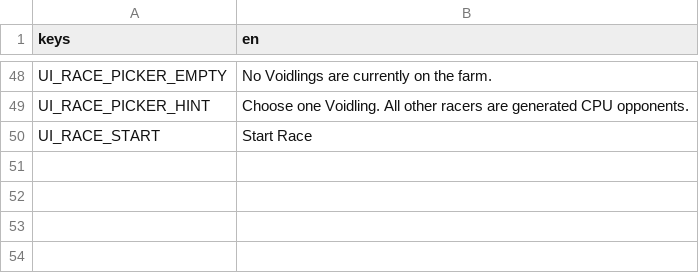
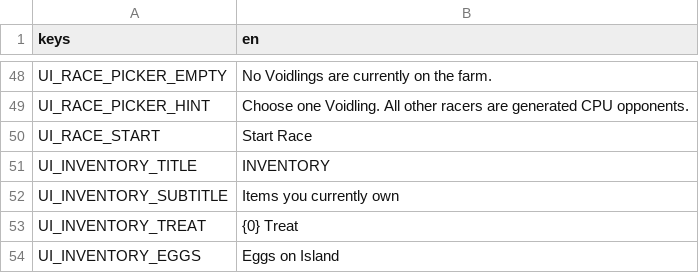
Before and after one commit to vDalisay/Voidling, a CSV file: Localization/strings.csv, drawn as a sheet; only a part is shown, gaps mark what is left out.

Commit message:
Localize inventory screen

```diff
--- a/Localization/strings.csv
+++ b/Localization/strings.csv
@@ -50 +50,5 @@ UI_RACE_PICKER_HINT,Choose one Voidling. All other racers are generated CPU oppo
 UI_RACE_START,Start Race
+UI_INVENTORY_TITLE,INVENTORY
+UI_INVENTORY_SUBTITLE,Items you currently own
+UI_INVENTORY_TREAT,{0} Treat
+UI_INVENTORY_EGGS,Eggs on Island
```
